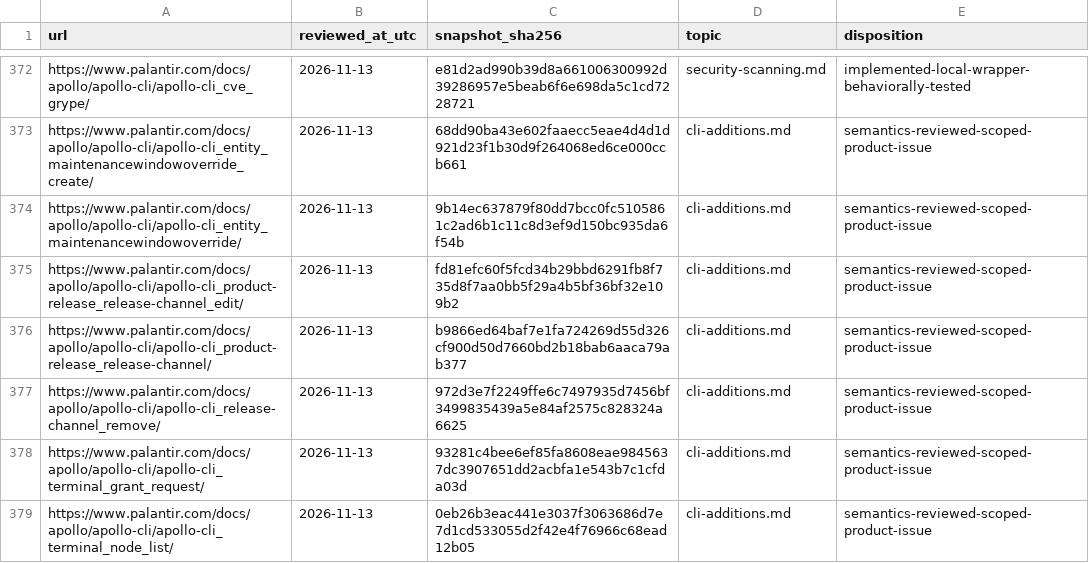
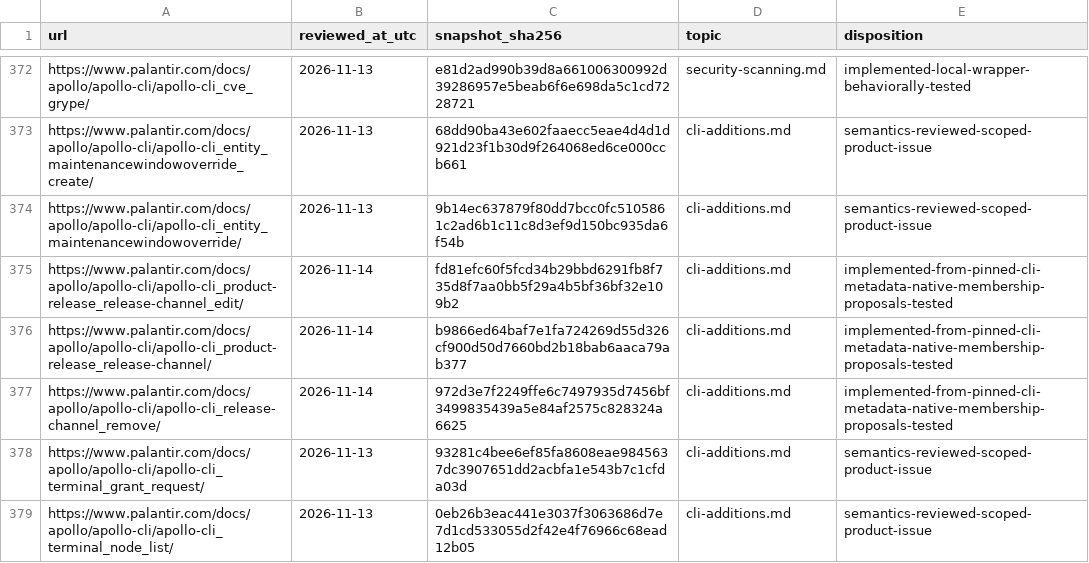
Before and after one commit to jonathanagustin/conduit, a TSV file: docs/reference-platform/reference/review-ledger.tsv, drawn as a sheet; only a part is shown, gaps mark what is left out.

Commit message:
feat(cli): govern release-channel membership editing and removal (#438)
Add membership editing and coordinate removal through serialized, reviewed Plan proposals. Preserve immutable artifact data, channel definitions and rationale; reject stale inputs and keep dry-run non-mutating.

Closes #365.

```diff
--- a/docs/reference-platform/reference/review-ledger.tsv
+++ b/docs/reference-platform/reference/review-ledger.tsv
@@ -374,5 +374,5 @@ https://www.palantir.com/docs/apollo/apollo-cli/apollo-cli_entity_maintenancewin
 https://www.palantir.com/docs/apollo/apollo-cli/apollo-cli_entity_maintenancewindowoverride/	2026-11-13	9b14ec637879f80dd7bcc0fc5105861c2ad6b1c11c8d3ef9d150bc935da6f54b	cli-additions.md	semantics-reviewed-scoped-product-issue
-https://www.palantir.com/docs/apollo/apollo-cli/apollo-cli_product-release_release-channel_edit/	2026-11-13	fd81efc60f5fcd34b29bbd6291fb8f735d8f7aa0bb5f29a4b5bf36bf32e109b2	cli-additions.md	semantics-reviewed-scoped-product-issue
-https://www.palantir.com/docs/apollo/apollo-cli/apollo-cli_product-release_release-channel/	2026-11-13	b9866ed64baf7e1fa724269d55d326cf900d50d7660bd2b18bab6aaca79ab377	cli-additions.md	semantics-reviewed-scoped-product-issue
-https://www.palantir.com/docs/apollo/apollo-cli/apollo-cli_release-channel_remove/	2026-11-13	972d3e7f2249ffe6c7497935d7456bf3499835439a5e84af2575c828324a6625	cli-additions.md	semantics-reviewed-scoped-product-issue
+https://www.palantir.com/docs/apollo/apollo-cli/apollo-cli_product-release_release-channel_edit/	2026-11-14	fd81efc60f5fcd34b29bbd6291fb8f735d8f7aa0bb5f29a4b5bf36bf32e109b2	cli-additions.md	implemented-from-pinned-cli-metadata-native-membership-proposals-tested
+https://www.palantir.com/docs/apollo/apollo-cli/apollo-cli_product-release_release-channel/	2026-11-14	b9866ed64baf7e1fa724269d55d326cf900d50d7660bd2b18bab6aaca79ab377	cli-additions.md	implemented-from-pinned-cli-metadata-native-membership-proposals-tested
+https://www.palantir.com/docs/apollo/apollo-cli/apollo-cli_release-channel_remove/	2026-11-14	972d3e7f2249ffe6c7497935d7456bf3499835439a5e84af2575c828324a6625	cli-additions.md	implemented-from-pinned-cli-metadata-native-membership-proposals-tested
 https://www.palantir.com/docs/apollo/apollo-cli/apollo-cli_terminal_grant_request/	2026-11-13	93281c4bee6ef85fa8608eae9845637dc3907651dd2acbfa1e543b7c1cfda03d	cli-additions.md	semantics-reviewed-scoped-product-issue
```
Also changed, not shown: 24 other files.
